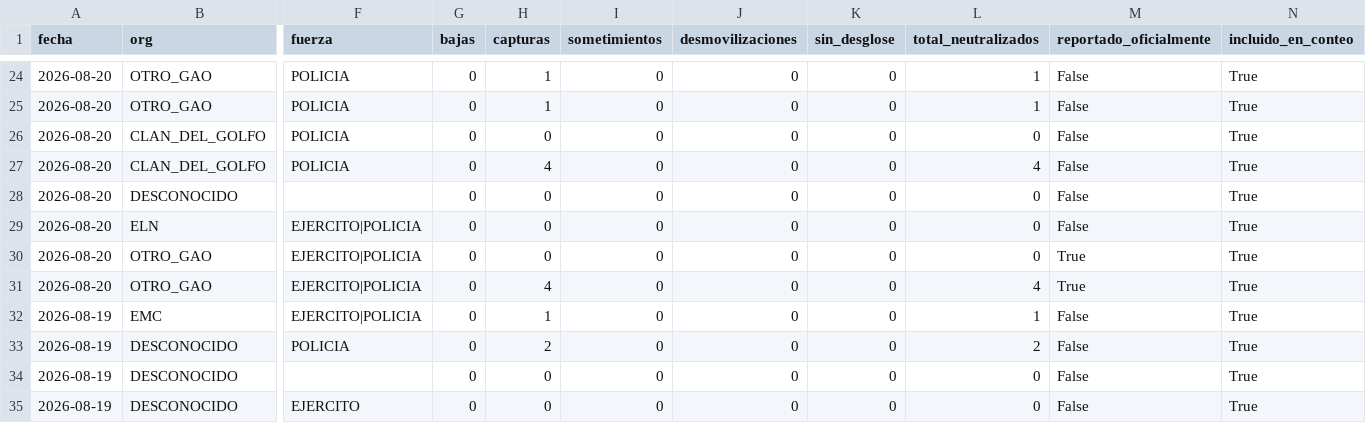
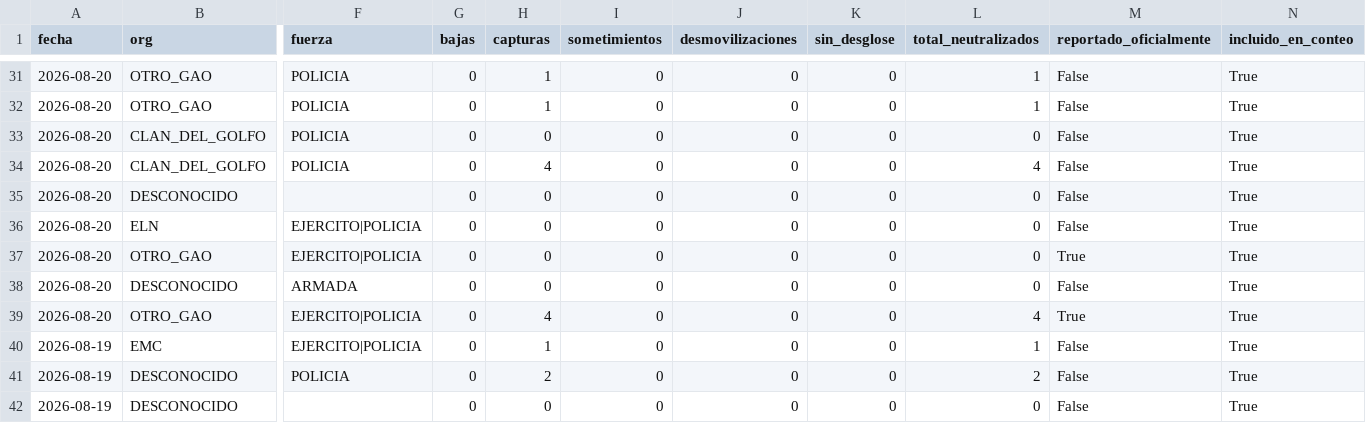
Before and after one commit to partecolombia/partecolombia-datos, a CSV file: data/operaciones.csv, drawn as a sheet; only a part is shown, gaps mark what is left out; the shorter side is filled out with more unchanged rows; rows hold the shown columns only; the diff covers the shown part only; the diff names each change by its address in the sheet, - before the commit and + after, or states it on an @@ line.

```diff
--- a/data/operaciones.csv
+++ b/data/operaciones.csv
+row 38: 2026-08-20 | DESCONOCIDO | ARMADA | 0 | 0 | 0 | 0 | 0 | 0 | False | True
```
Also changed, not shown: 9 added rows, 2 removed rows and 13 edited cells elsewhere in this file, data/serie_diaria.csv, 5 other files.
